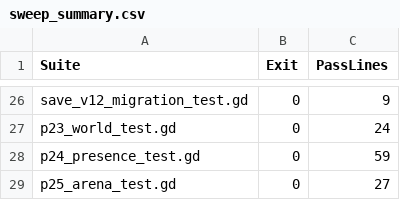
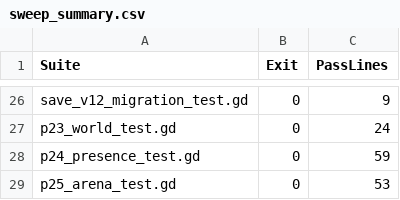
Before and after one commit to FrigidKingX1/CultivationNation, a CSV file: docs/qa/p22/sweep_summary.csv, drawn as a sheet; only a part is shown, gaps mark what is left out.

```diff
--- a/docs/qa/p22/sweep_summary.csv
+++ b/docs/qa/p22/sweep_summary.csv
@@ -28,2 +28,2 @@
 "p24_presence_test.gd","0","59"
-"p25_arena_test.gd","0","27"
+"p25_arena_test.gd","0","53"
```
Also changed, not shown: 14 other files.
